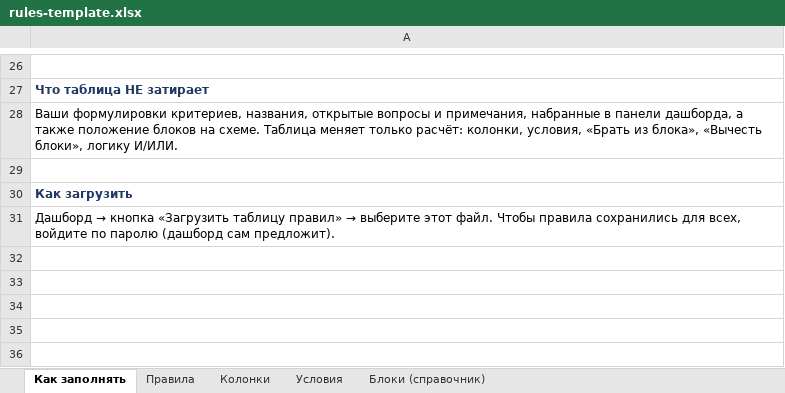
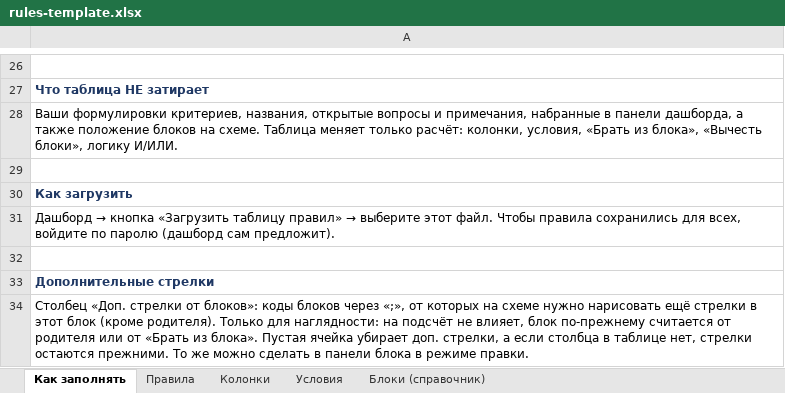
Before and after one commit to hinoob13031997/-, an Excel workbook: rules-template.xlsx, sheet Как заполнять, drawn as a sheet; only a part is shown, gaps mark what is left out; values as stored, in another font and other column widths than the file's, no borders; the diff names each change by its address in the sheet, - before the commit and + after, or states it on an @@ line.

```diff
--- a/rules-template.xlsx (sheet Как заполнять)
+++ b/rules-template.xlsx (sheet Как заполнять)
+row 32: (empty)
+row 33: Дополнительные стрелки
+row 34: Столбец «Доп. стрелки от блоков»: коды блоков через «;», от которых на схеме нужно нарисовать ещё стрелки в этот блок (кроме родителя). Только для наглядности: на подсчёт не влияет, блок по-прежнему считается от родителя или от «Брать из блока». Пустая ячейка убирает доп. стрелки, а если столбца в таблице нет, стрелки остаются прежними. То же можно сделать в панели блока в режиме правки.
```
Also changed, not shown: sheet Правила, 2 other files.
